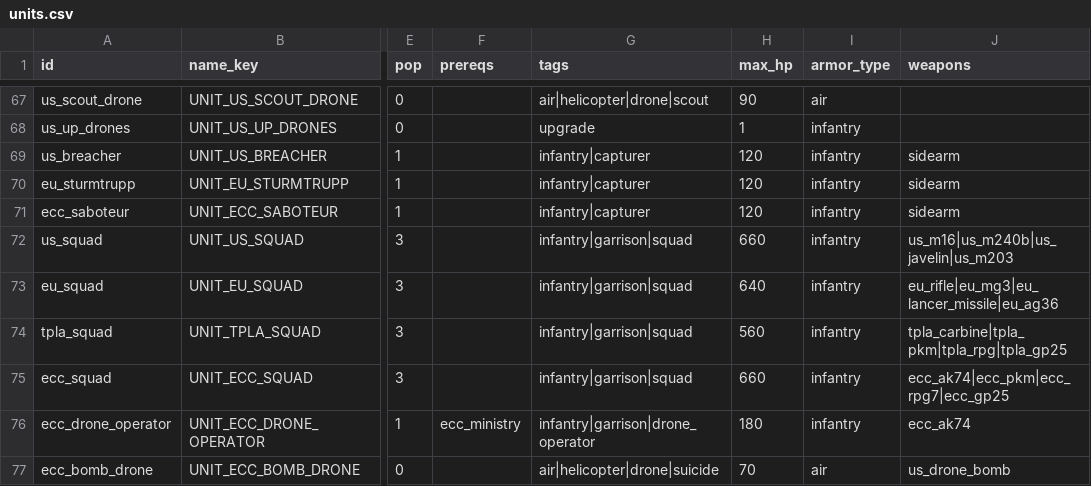
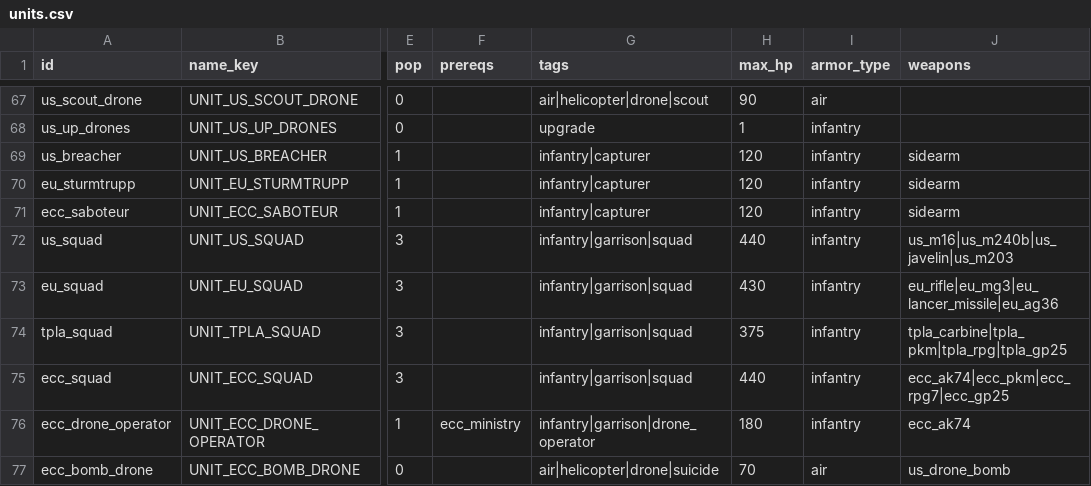
Before and after one commit to malachimurph-hub/Fracture-Line, a CSV file: data/balance/units.csv, drawn as a sheet; only a part is shown, gaps mark what is left out; the diff names each change by its address in the sheet, - before the commit and + after, or states it on an @@ line.

```diff
--- a/data/balance/units.csv
+++ b/data/balance/units.csv
-H72 (max_hp): 660
+H72 (max_hp): 440
-H73 (max_hp): 640
+H73 (max_hp): 430
-H74 (max_hp): 560
+H74 (max_hp): 375
-H75 (max_hp): 660
+H75 (max_hp): 440
```
Also changed, not shown: data/balance/buildings.csv, data/balance/combat_table.csv, 49 other files.
